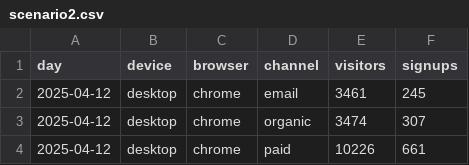
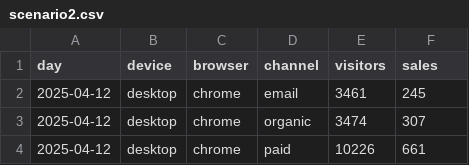
Before and after one commit to ehaavindberman/Analytics-training, a CSV file: public/scenarios/scenario2.csv, drawn as a sheet; only a part is shown.

Commit message:
Reshuffling
Update scenario2 to be a part of sweater weather and make that the first category after warmups

```diff
--- a/public/scenarios/scenario2.csv
+++ b/public/scenarios/scenario2.csv
@@ -1,2 +1,2 @@
-day,device,browser,channel,visitors,signups
+day,device,browser,channel,visitors,sales
 2025-04-12,desktop,chrome,email,3461,245
```
Also changed, not shown: 5 other files.
